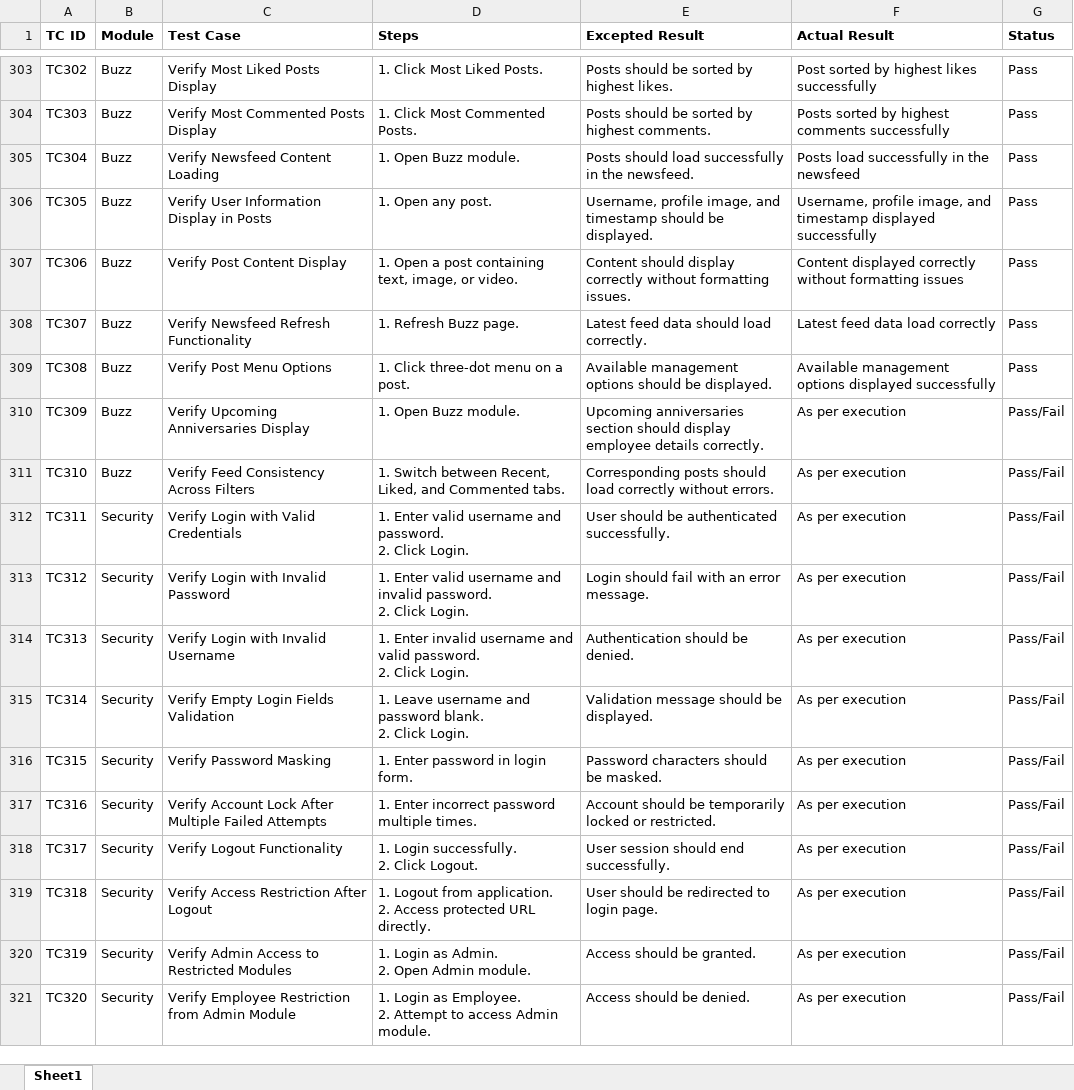
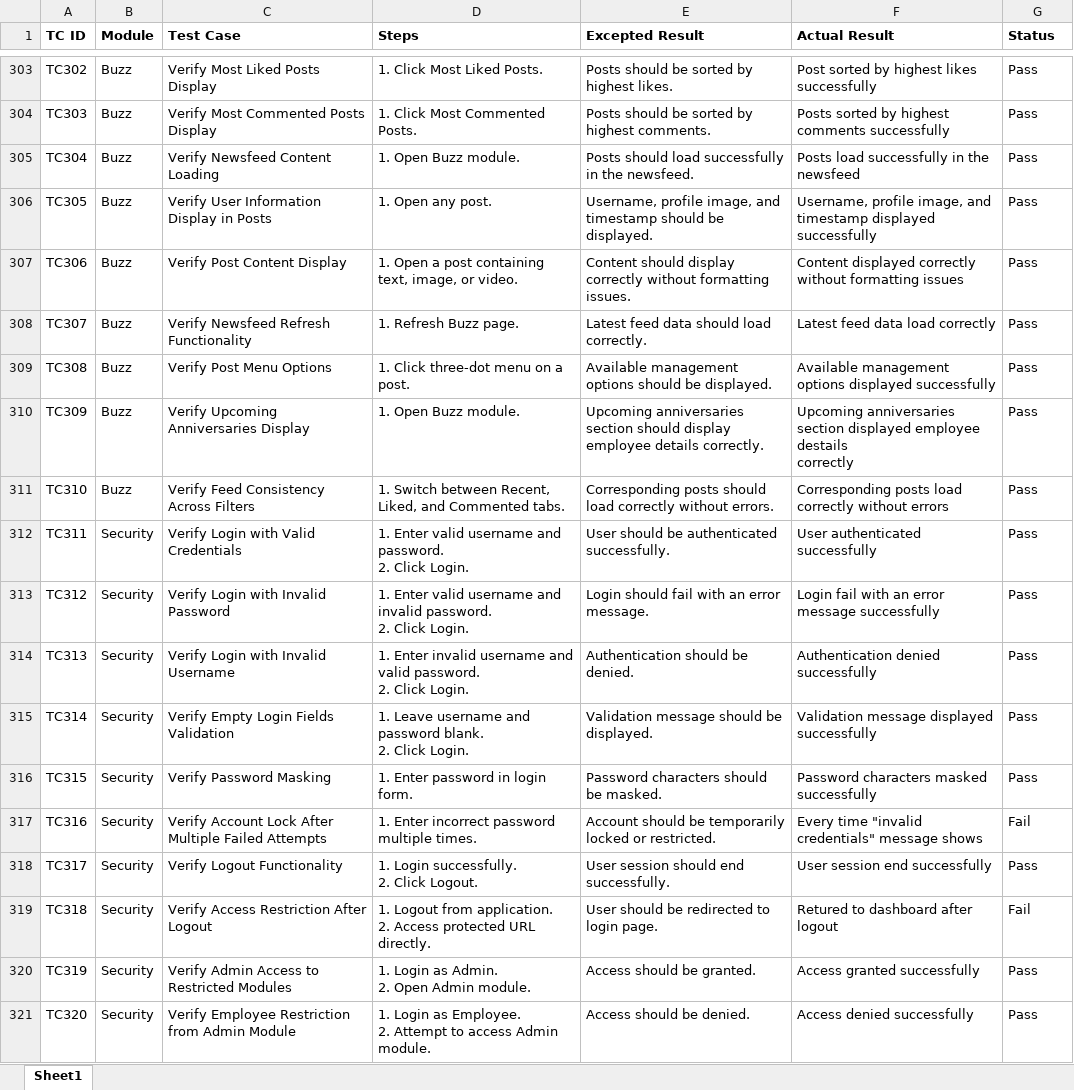
Before and after one commit to DRPatel75/OrangeHRM_QA, an Excel workbook: Test Cases/TestCases.xlsx, sheet Sheet1, drawn as a sheet; only a part is shown, gaps mark what is left out; values as stored, in another font and other column widths than the file's, no borders; ↵ is a line break in a cell; the diff covers the shown part only; the diff names each change by its address in the sheet, - before the commit and + after, or states it on an @@ line.

```diff
--- a/Test Cases/TestCases.xlsx (sheet Sheet1)
+++ b/Test Cases/TestCases.xlsx (sheet Sheet1)
-F310 (Actual Result): As per execution
+F310 (Actual Result): Upcoming anniversaries section displayed employee destails ↵ correctly
-G310:G316 (Status): Pass/Fail
+G310:G316 (Status): Pass
-F311 (Actual Result): As per execution
+F311 (Actual Result): Corresponding posts load correctly without errors
-F312 (Actual Result): As per execution
+F312 (Actual Result): User authenticated successfully
-F313 (Actual Result): As per execution
+F313 (Actual Result): Login fail with an error message successfully
-F314 (Actual Result): As per execution
+F314 (Actual Result): Authentication denied successfully
-F315 (Actual Result): As per execution
+F315 (Actual Result): Validation message displayed successfully
-F316 (Actual Result): As per execution
+F316 (Actual Result): Password characters masked successfully
-F317 (Actual Result): As per execution
+F317 (Actual Result): Every time "invalid credentials" message shows
-G317 (Status): Pass/Fail
+G317 (Status): Fail
-F318 (Actual Result): As per execution
+F318 (Actual Result): User session end successfully
-G318 (Status): Pass/Fail
+G318 (Status): Pass
-F319 (Actual Result): As per execution
+F319 (Actual Result): Retured to dashboard after logout
-G319 (Status): Pass/Fail
+G319 (Status): Fail
-F320 (Actual Result): As per execution
+F320 (Actual Result): Access granted successfully
-G320:G321 (Status): Pass/Fail
+G320:G321 (Status): Pass
-F321 (Actual Result): As per execution
+F321 (Actual Result): Access denied successfully
```
Also changed, not shown: 22 edited cells elsewhere in this sheet.
